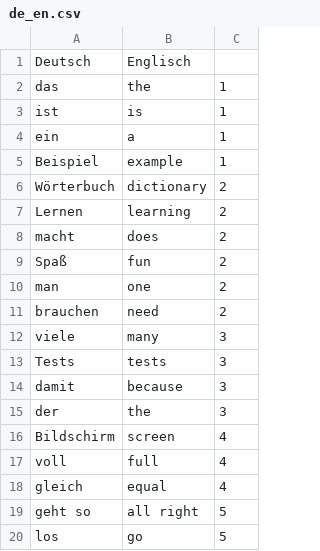
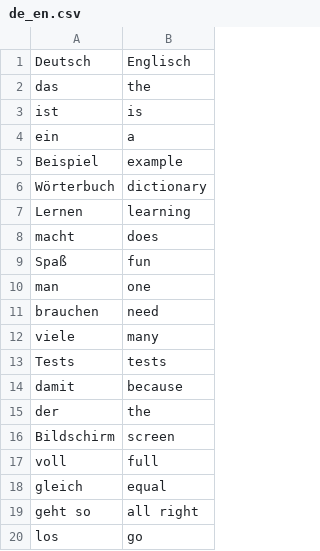
Before and after one commit to CarstenKarbach/VoBox, a CSV file: docs/example_dictionaries/de_en.csv, drawn as a sheet; the diff names each change by its address in the sheet, - before the commit and + after, or states it on an @@ line.

```diff
--- a/docs/example_dictionaries/de_en.csv
+++ b/docs/example_dictionaries/de_en.csv
-column C, rows 2-20: 1 | 1 | 1 | 1 | 2 | 2 | 2 | 2 | 2 | 2 | 3 | 3 | 3 | 3 | 4 | 4 | 4 | 5 | 5
```
Also changed, not shown: 11 other files.
